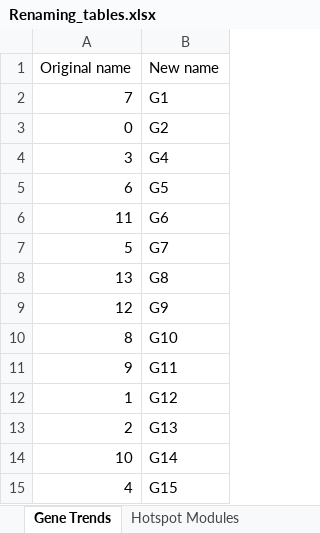
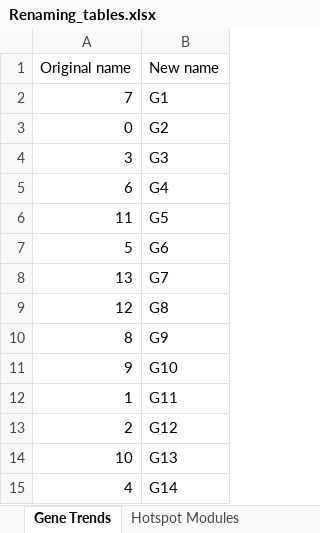
Before and after one commit to ListerLab/pfc_development, an Excel workbook: annotation/Renaming_tables.xlsx, sheet Gene Trends, drawn as a sheet; values as stored, in another font and other column widths than the file's, no borders; the diff names each change by its address in the sheet, - before the commit and + after, or states it on an @@ line.

Commit message:
renaming

```diff
--- a/annotation/Renaming_tables.xlsx (sheet Gene Trends)
+++ b/annotation/Renaming_tables.xlsx (sheet Gene Trends)
-B4 (New name): G4
+B4 (New name): G3
-B5 (New name): G5
+B5 (New name): G4
-B6 (New name): G6
+B6 (New name): G5
-B7 (New name): G7
+B7 (New name): G6
-B8 (New name): G8
+B8 (New name): G7
-B9 (New name): G9
+B9 (New name): G8
-B10 (New name): G10
+B10 (New name): G9
-B11 (New name): G11
+B11 (New name): G10
-B12 (New name): G12
+B12 (New name): G11
-B13 (New name): G13
+B13 (New name): G12
-B14 (New name): G14
+B14 (New name): G13
-B15 (New name): G15
+B15 (New name): G14
```
Also changed, not shown: other sheet tabs, 18 other files.
